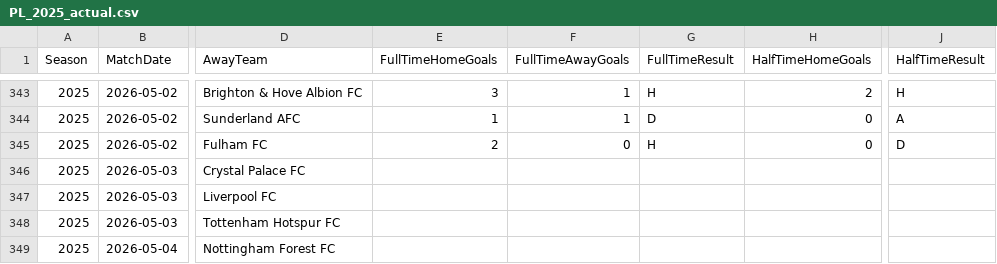
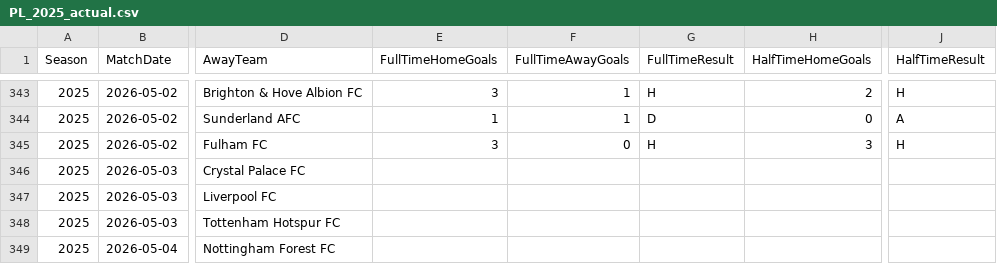
Before and after one commit to jp0617/modelo_predictivo, a CSV file: data/PL_2025_actual.csv, drawn as a sheet; only a part is shown, gaps mark what is left out; the diff names each change by its address in the sheet, - before the commit and + after, or states it on an @@ line.

```diff
--- a/data/PL_2025_actual.csv
+++ b/data/PL_2025_actual.csv
-E345 (FullTimeHomeGoals): 2
+E345 (FullTimeHomeGoals): 3
-H345 (HalfTimeHomeGoals): 0
+H345 (HalfTimeHomeGoals): 3
-J345 (HalfTimeResult): D
+J345 (HalfTimeResult): H
```
